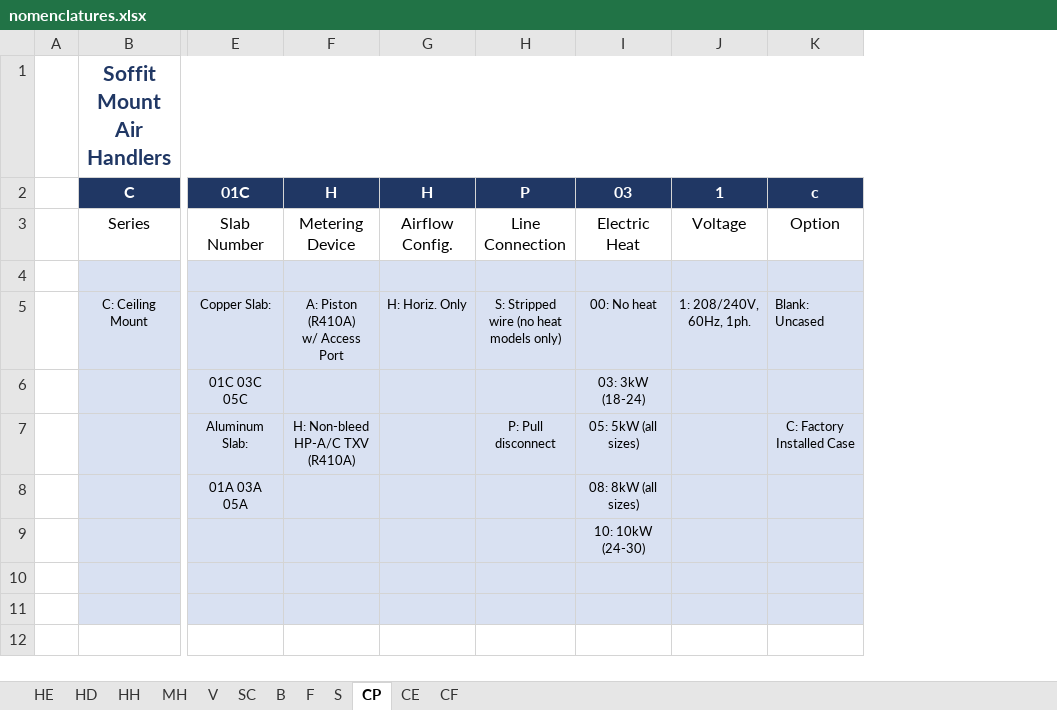
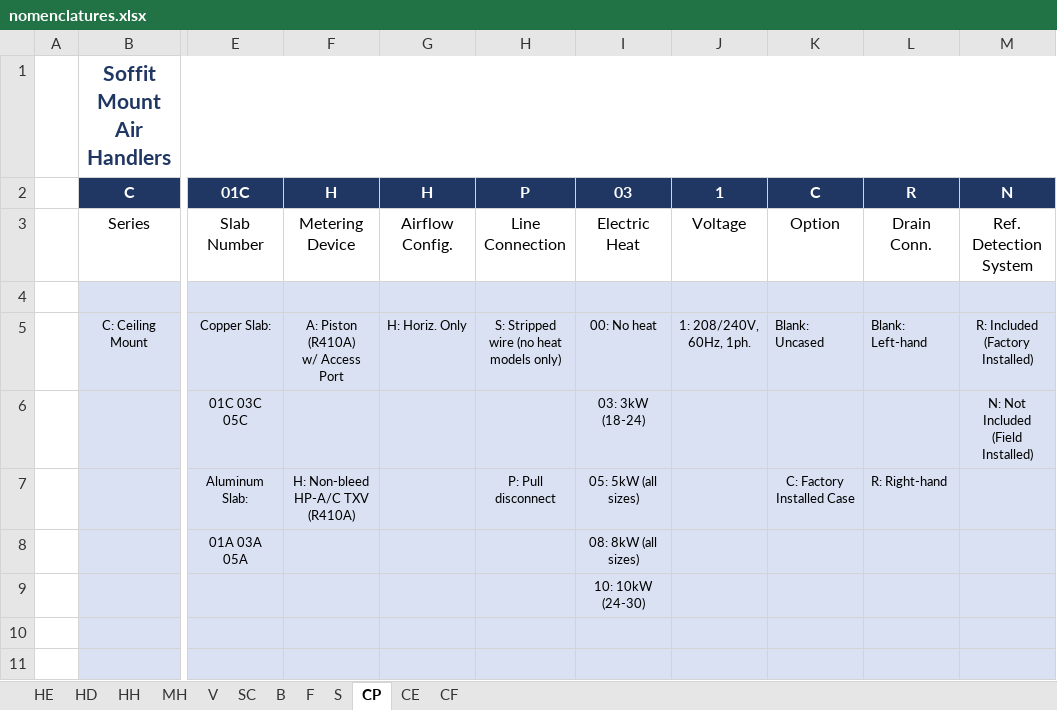
Before and after one commit to shupe-carboni/backend, an Excel workbook: app/adp/templates/nomenclatures.xlsx, sheet CP, drawn as a sheet; only a part is shown, gaps mark what is left out; values as stored, in another font and other column widths than the file's, no borders; the diff names each change by its address in the sheet, - before the commit and + after, or states it on an @@ line.

```diff
--- a/app/adp/templates/nomenclatures.xlsx (sheet CP)
+++ b/app/adp/templates/nomenclatures.xlsx (sheet CP)
+column L, rows 2-7: R | Drain Conn. |  | Blank: Left-hand |  | R: Right-hand
+column M, rows 2-6: N | Ref. Detection System |  | R: Included (Factory Installed) | N: Not Included (Field Installed)
-K2: c
+K2: C
```
Also changed, not shown: sheet MH, sheet S, sheet CE, sheet V, sheet CF, sheet F, 4 more sheets, app/adp/templates/template.xlsx, 6 other files.
